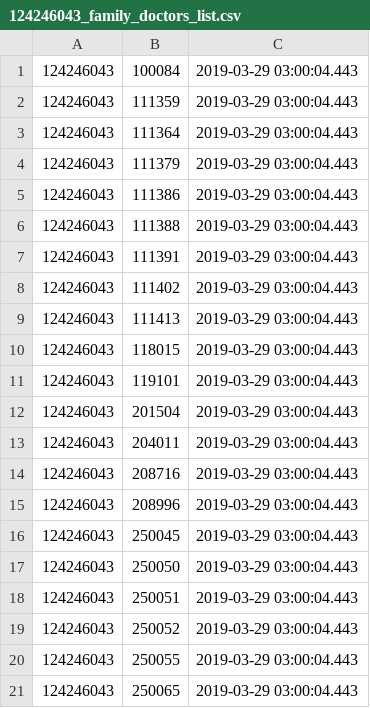
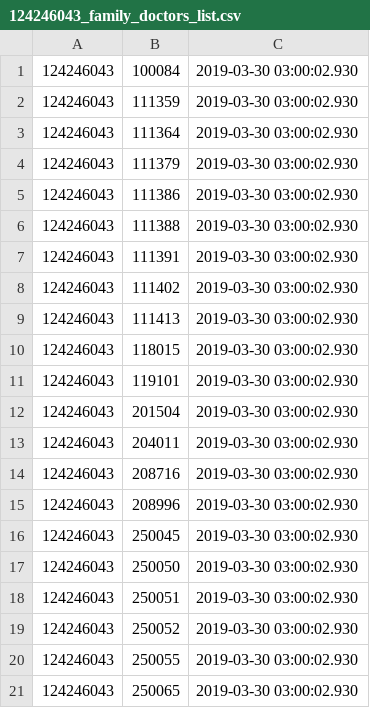
Before and after one commit to vilnius/poliklinikos, a CSV file: data/Naujosios_Vilnios_Poliklinika/Registracija/124246043_family_doctors_list.csv, drawn as a sheet.

```diff
--- a/data/Naujosios_Vilnios_Poliklinika/Registracija/124246043_family_doctors_list.csv
+++ b/data/Naujosios_Vilnios_Poliklinika/Registracija/124246043_family_doctors_list.csv
@@ -1,21 +1,21 @@
-124246043;100084;2019-03-29 03:00:04.443
-124246043;111359;2019-03-29 03:00:04.443
-124246043;111364;2019-03-29 03:00:04.443
-124246043;111379;2019-03-29 03:00:04.443
-124246043;111386;2019-03-29 03:00:04.443
-124246043;111388;2019-03-29 03:00:04.443
-124246043;111391;2019-03-29 03:00:04.443
-124246043;111402;2019-03-29 03:00:04.443
-124246043;111413;2019-03-29 03:00:04.443
-124246043;118015;2019-03-29 03:00:04.443
-124246043;119101;2019-03-29 03:00:04.443
-124246043;201504;2019-03-29 03:00:04.443
-124246043;204011;2019-03-29 03:00:04.443
-124246043;208716;2019-03-29 03:00:04.443
-124246043;208996;2019-03-29 03:00:04.443
-124246043;250045;2019-03-29 03:00:04.443
-124246043;250050;2019-03-29 03:00:04.443
-124246043;250051;2019-03-29 03:00:04.443
-124246043;250052;2019-03-29 03:00:04.443
-124246043;250055;2019-03-29 03:00:04.443
-124246043;250065;2019-03-29 03:00:04.443
+124246043;100084;2019-03-30 03:00:02.930
+124246043;111359;2019-03-30 03:00:02.930
+124246043;111364;2019-03-30 03:00:02.930
+124246043;111379;2019-03-30 03:00:02.930
+124246043;111386;2019-03-30 03:00:02.930
+124246043;111388;2019-03-30 03:00:02.930
+124246043;111391;2019-03-30 03:00:02.930
+124246043;111402;2019-03-30 03:00:02.930
+124246043;111413;2019-03-30 03:00:02.930
+124246043;118015;2019-03-30 03:00:02.930
+124246043;119101;2019-03-30 03:00:02.930
+124246043;201504;2019-03-30 03:00:02.930
+124246043;204011;2019-03-30 03:00:02.930
+124246043;208716;2019-03-30 03:00:02.930
+124246043;208996;2019-03-30 03:00:02.930
+124246043;250045;2019-03-30 03:00:02.930
+124246043;250050;2019-03-30 03:00:02.930
+124246043;250051;2019-03-30 03:00:02.930
+124246043;250052;2019-03-30 03:00:02.930
+124246043;250055;2019-03-30 03:00:02.930
+124246043;250065;2019-03-30 03:00:02.930
```
Also changed, not shown: data/Naujosios_Vilnios_Poliklinika/Registracija/124246043_doctors_not_at_work.csv, 1 other file.
